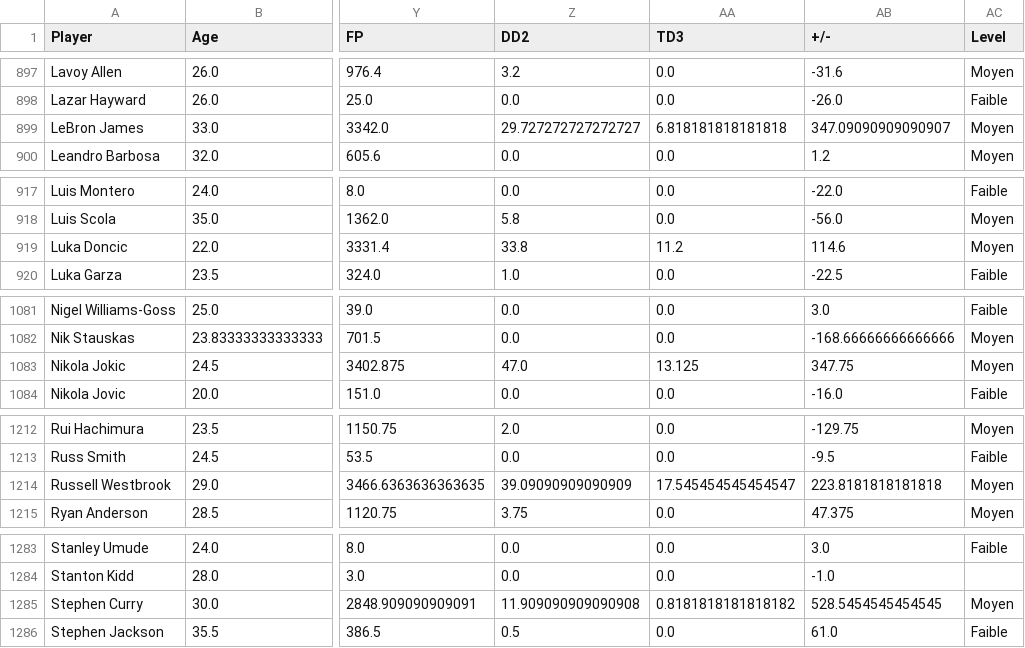
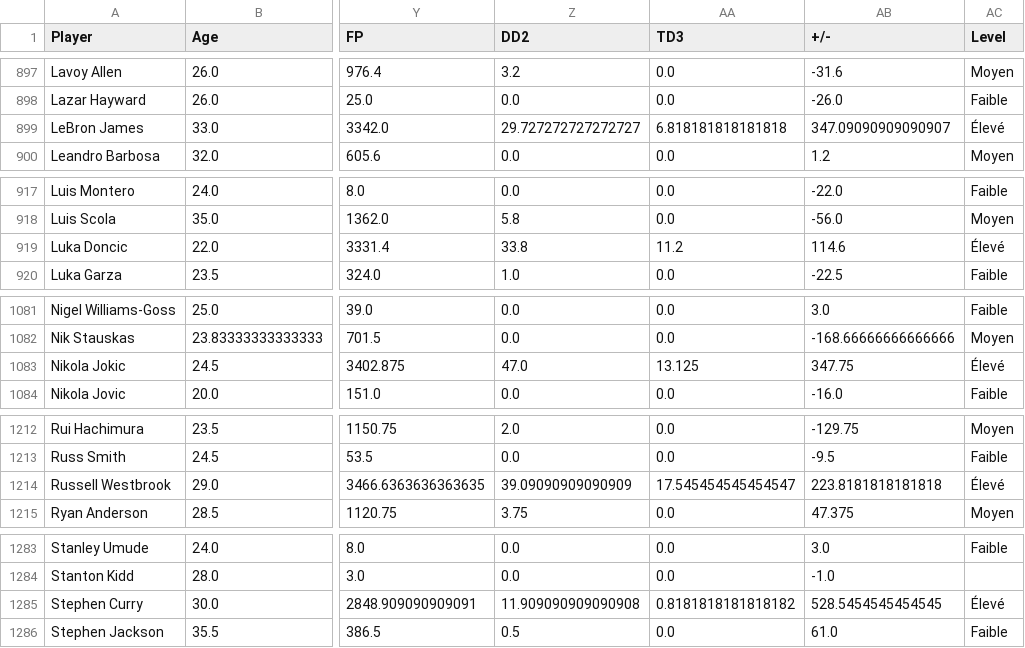
Before and after one commit to XavierLeduc/Projet-1511, a CSV file: Clasification_Players.csv, drawn as a sheet; only a part is shown, gaps mark what is left out; the diff covers the shown part only; the diff names each change by its address in the sheet, - before the commit and + after, or states it on an @@ line.

```diff
--- a/Clasification_Players.csv
+++ b/Clasification_Players.csv
-AC899 (Level): Moyen
+AC899 (Level): Élevé
-AC919 (Level): Moyen
+AC919 (Level): Élevé
-AC1083 (Level): Moyen
+AC1083 (Level): Élevé
-AC1214 (Level): Moyen
+AC1214 (Level): Élevé
-AC1285 (Level): Moyen
+AC1285 (Level): Élevé
```
Also changed, not shown: 11 edited cells elsewhere in this file, 1 other file.
